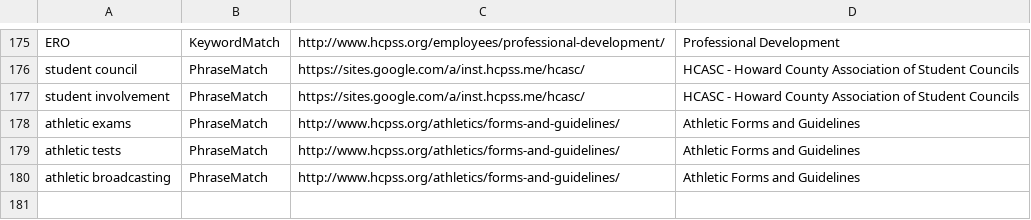
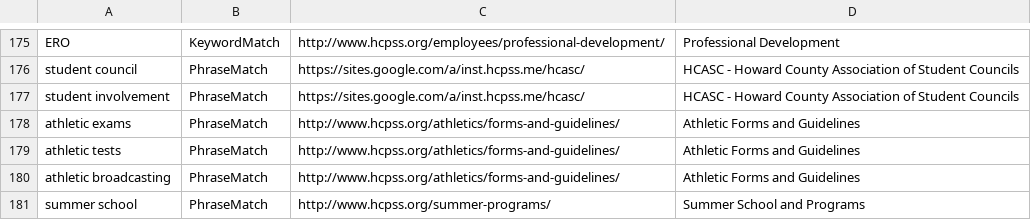
Before and after one commit to HCPSS/hcpss-search-terms, a CSV file: keymatch_hcpss_main_frontend.csv, drawn as a sheet; only a part is shown, gaps mark what is left out; the diff names each change by its address in the sheet, - before the commit and + after, or states it on an @@ line.

Commit message:
Add PhraseMatch for Summer School

```diff
--- a/keymatch_hcpss_main_frontend.csv
+++ b/keymatch_hcpss_main_frontend.csv
+row 181: summer school | PhraseMatch | http://www.hcpss.org/summer-programs/ | Summer School and Programs
```
